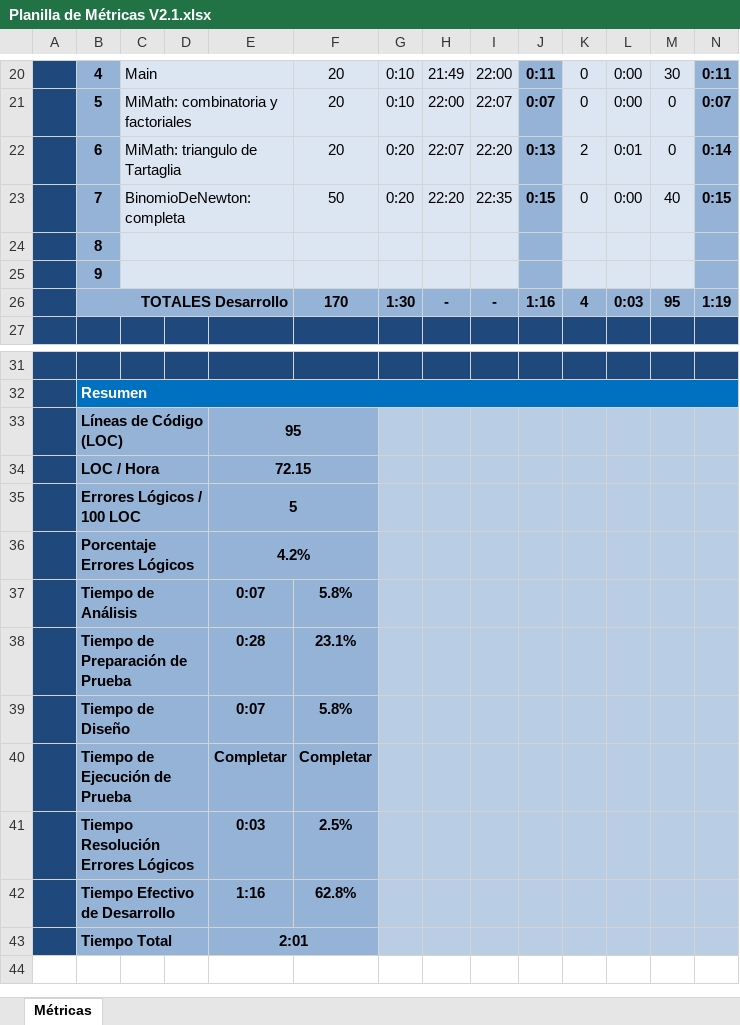
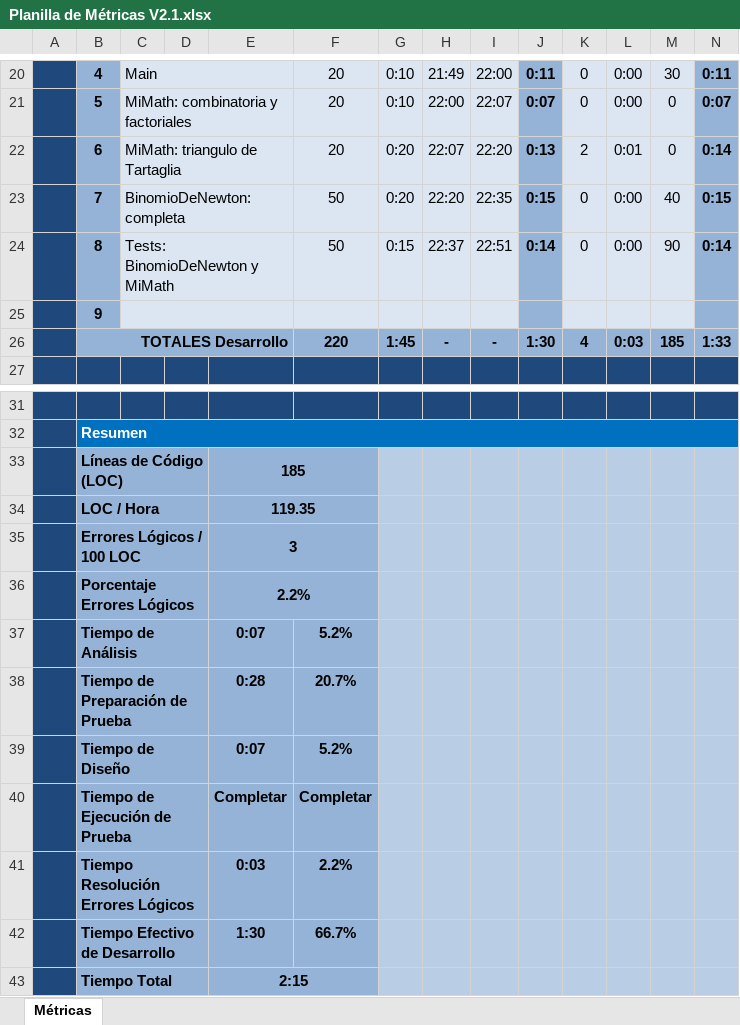
Before and after one commit to TheBitles/ComplejidadComputacional, an Excel workbook: documentacion/Planilla de Métricas V2.1.xlsx, sheet Métricas, drawn as a sheet; only a part is shown, gaps mark what is left out; values as stored, in another font and other column widths than the file's, no borders; charts and pictures and conditional formats not drawn; removed rows and columns are numbered as before the commit, all else as after; the diff names each change by its address in the sheet, - before the commit and + after, or states it on an @@ line.

Commit message:
Se actualiza la planilla de métricas con el incremento Tests

```diff
--- a/documentacion/Planilla de Métricas V2.1.xlsx (sheet Métricas)
+++ b/documentacion/Planilla de Métricas V2.1.xlsx (sheet Métricas)
-row 24:  | 8
+row 24:  | 8 | Tests: BinomioDeNewton y MiMath |  |  | 50 | 0:15 | 22:37 | 22:51 | 0:14 | 0 | 0:00 | 90 | 0:14
-F26: 170
+F26: 220
-G26: 1:30
+G26: 1:45
-J26: 1:16
+J26: 1:30
-M26: 95
+M26: 185
-N26: 1:19
+N26: 1:33
-E33: 95
+E33: 185
-E34: 72.15
+E34: 119.35
-E35: 5
+E35: 3
-E36: 4.2%
+E36: 2.2%
-F37: 5.8%
+F37: 5.2%
-F38: 23.1%
+F38: 20.7%
-F39: 5.8%
+F39: 5.2%
-F41: 2.5%
+F41: 2.2%
-row 42:  | Tiempo Efectivo de Desarrollo |  |  | 1:16 | 62.8%
+row 42:  | Tiempo Efectivo de Desarrollo |  |  | 1:30 | 66.7%
-E43: 2:01
+E43: 2:15
```
Also changed, not shown: charts or pictures.
